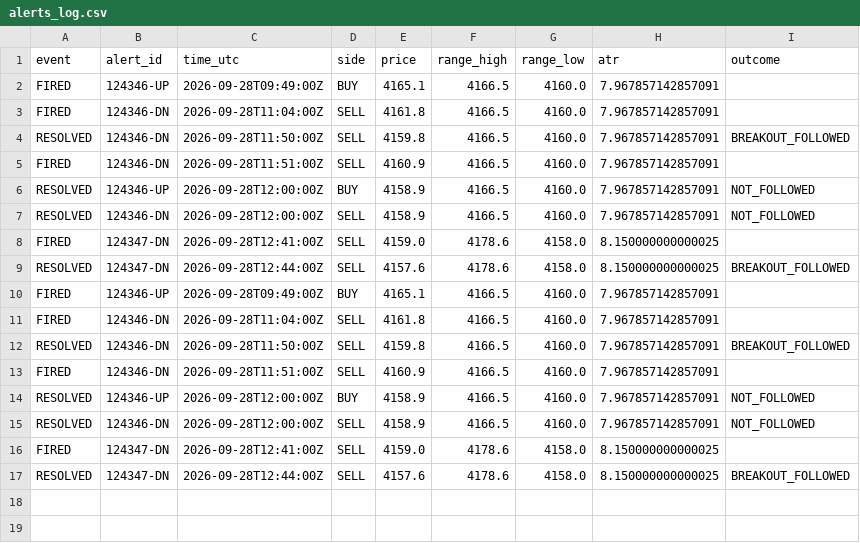
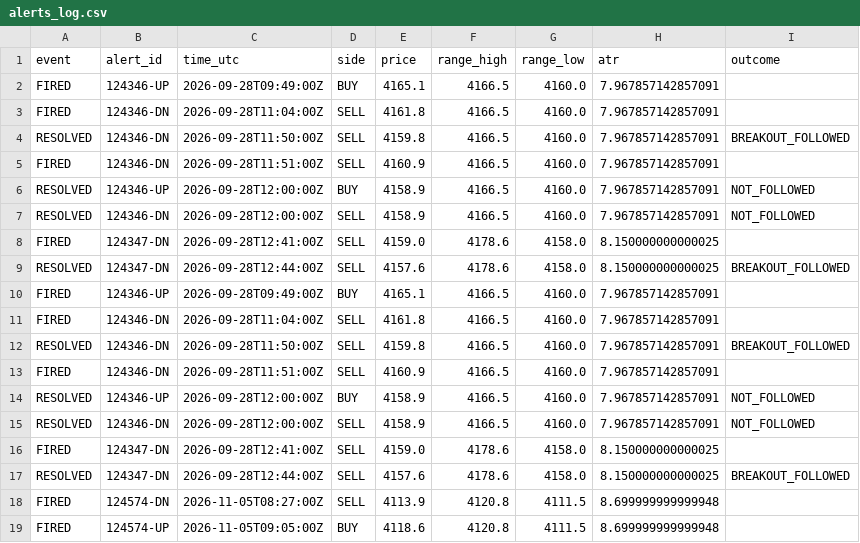
Before and after one commit to VybeEdge/paxg-orb-monitor4, a CSV file: alerts_log.csv, drawn as a sheet; the diff names each change by its address in the sheet, - before the commit and + after, or states it on an @@ line.

```diff
--- a/alerts_log.csv
+++ b/alerts_log.csv
+row 18: FIRED | 124574-DN | 2026-11-05T08:27:00Z | SELL | 4113.9 | 4120.8 | 4111.5 | 8.699999999999948
+row 19: FIRED | 124574-UP | 2026-11-05T09:05:00Z | BUY | 4118.6 | 4120.8 | 4111.5 | 8.699999999999948
```
Also changed, not shown: trades_log.csv, 4 other files.
